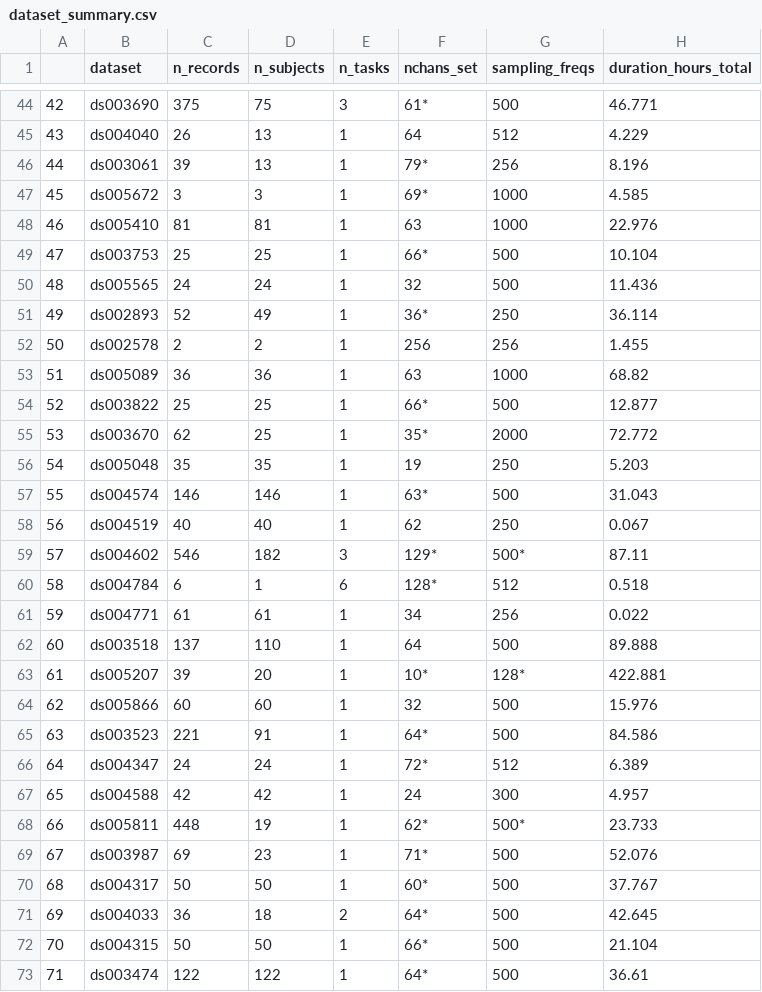
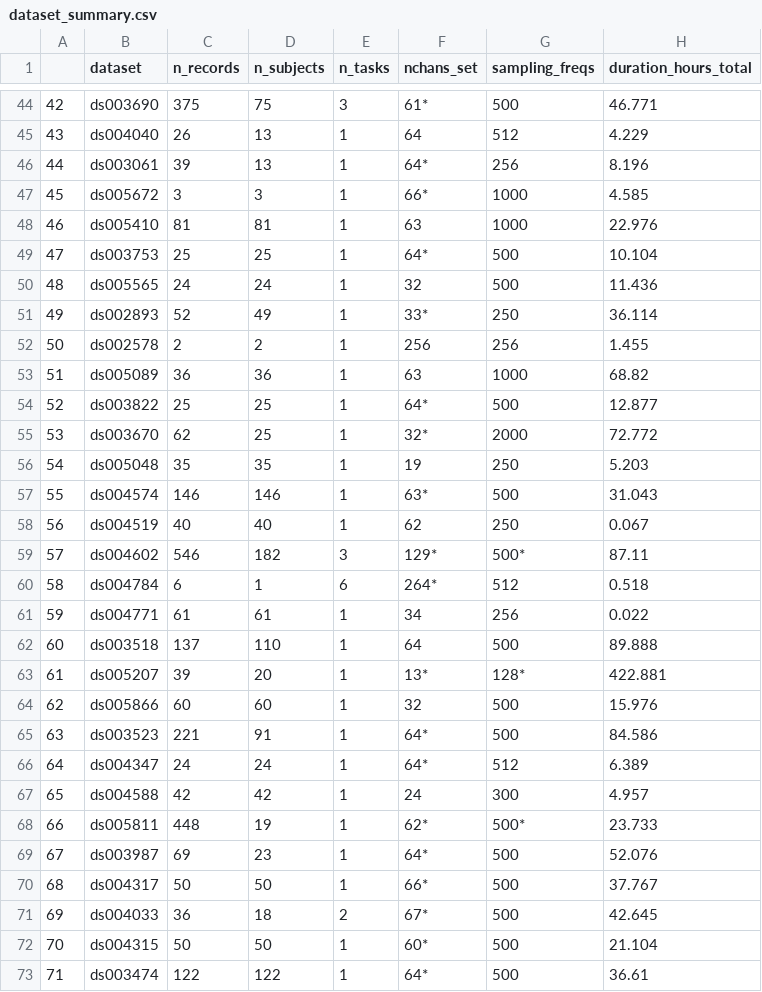
Before and after one commit to eegdash/EEGDash, a CSV file: eegdash/dataset/dataset_summary.csv, drawn as a sheet; only a part is shown, gaps mark what is left out; the diff covers the shown part only; the diff names each change by its address in the sheet, - before the commit and + after, or states it on an @@ line.

Commit message:
fix(scripts): use nchans/sfreq from dataset directly in update_dataset_summary
The script was fetching nchans_counts and sfreq_counts from a separate
/stats/records endpoint instead of using the data already included in
each dataset from /datasets/summary endpoint.

Now uses dataset.nchans_counts and dataset.sfreq_counts directly,
with fallback to global_stats if not available.

```diff
--- a/eegdash/dataset/dataset_summary.csv
+++ b/eegdash/dataset/dataset_summary.csv
-F46 (nchans_set): 79*
+F46 (nchans_set): 64*
-F47 (nchans_set): 69*
+F47 (nchans_set): 66*
-F49 (nchans_set): 66*
+F49 (nchans_set): 64*
-F51 (nchans_set): 36*
+F51 (nchans_set): 33*
-F54 (nchans_set): 66*
+F54 (nchans_set): 64*
-F55 (nchans_set): 35*
+F55 (nchans_set): 32*
-F60 (nchans_set): 128*
+F60 (nchans_set): 264*
-F63 (nchans_set): 10*
+F63 (nchans_set): 13*
-F66 (nchans_set): 72*
+F66 (nchans_set): 64*
-F69 (nchans_set): 71*
+F69 (nchans_set): 64*
-F70 (nchans_set): 60*
+F70 (nchans_set): 66*
-F71 (nchans_set): 64*
+F71 (nchans_set): 67*
-F72 (nchans_set): 66*
+F72 (nchans_set): 60*
```
Also changed, not shown: 104 edited cells elsewhere in this file, 1 other file.
